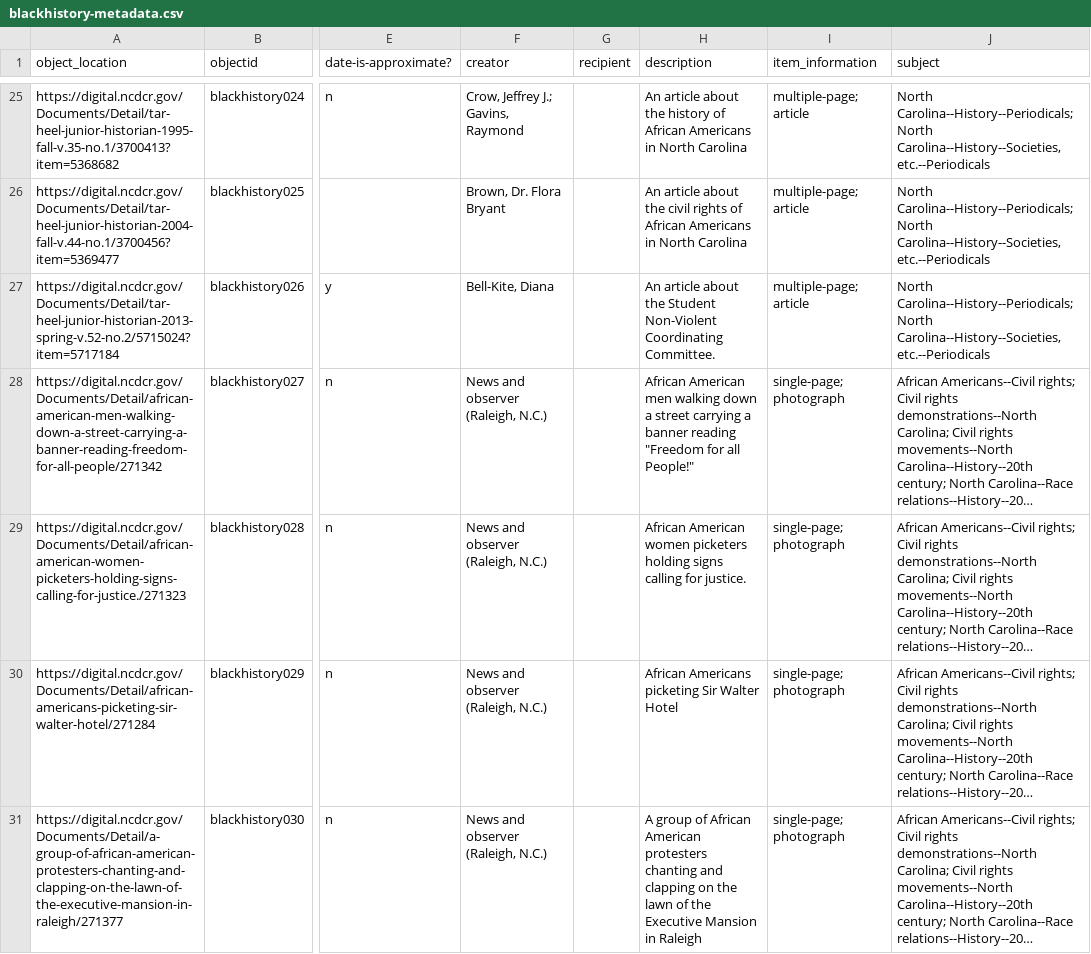
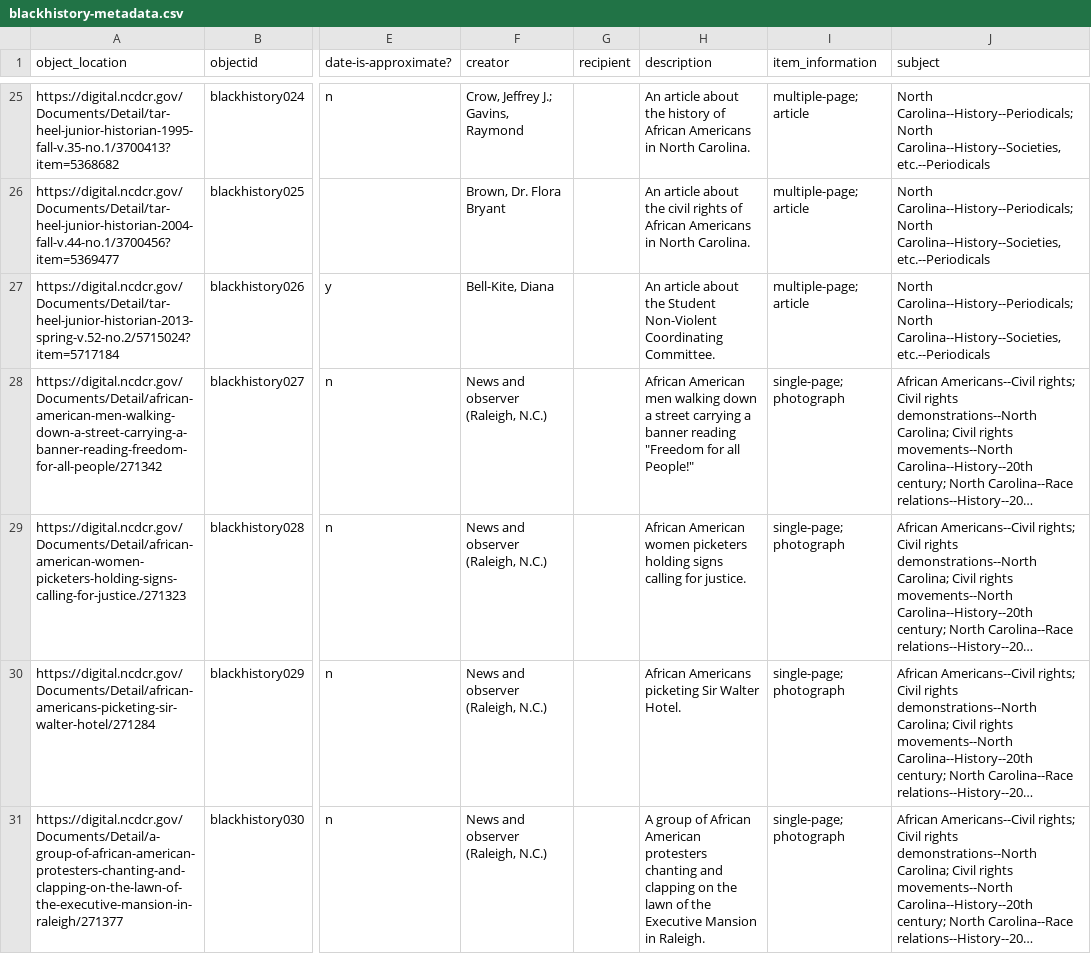
Before and after one commit to SLNC-DIMP/blackhistory, a CSV file: _data/blackhistory-metadata.csv, drawn as a sheet; only a part is shown, gaps mark what is left out; long unchanged cells end in …; the diff covers the shown part only; the diff names each change by its address in the sheet, - before the commit and + after, or states it on an @@ line.

Commit message:
Update metadata

```diff
--- a/_data/blackhistory-metadata.csv
+++ b/_data/blackhistory-metadata.csv
-H25 (description): …in North Carolina
+H25 (description): …in North Carolina.
-H26 (description): …in North Carolina
+H26 (description): …in North Carolina.
-H30 (description): African Americans picketing Sir Walter Hotel
+H30 (description): African Americans picketing Sir Walter Hotel.
-H31 (description): …Mansion in Raleigh
+H31 (description): …Mansion in Raleigh.
```
Also changed, not shown: 108 edited cells elsewhere in this file.
